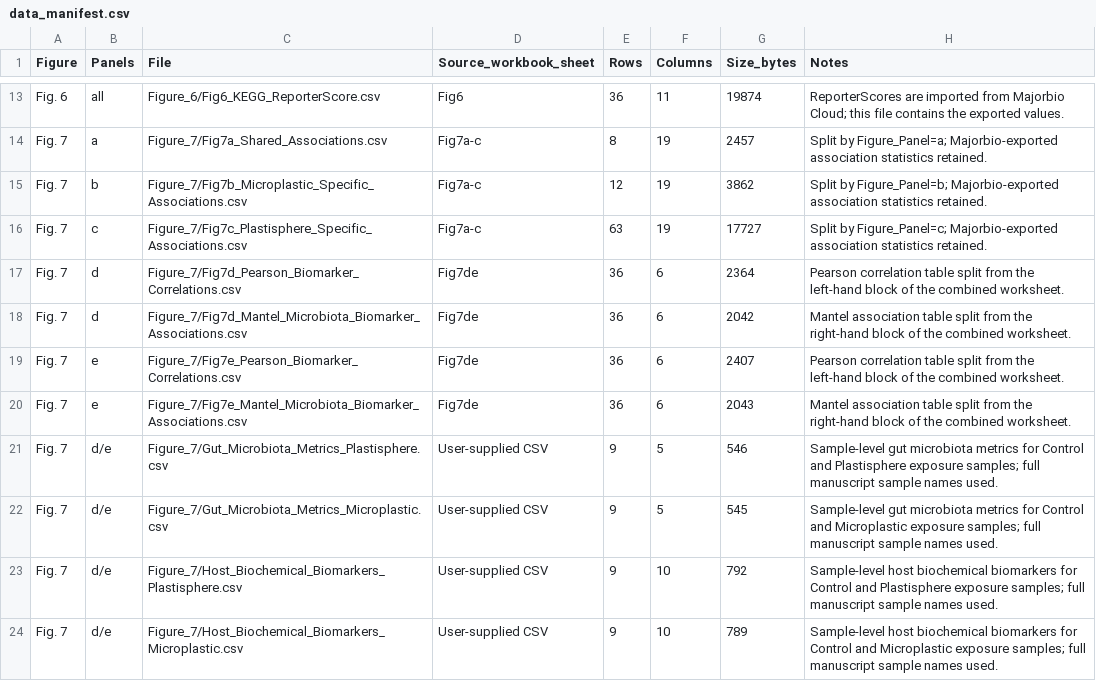
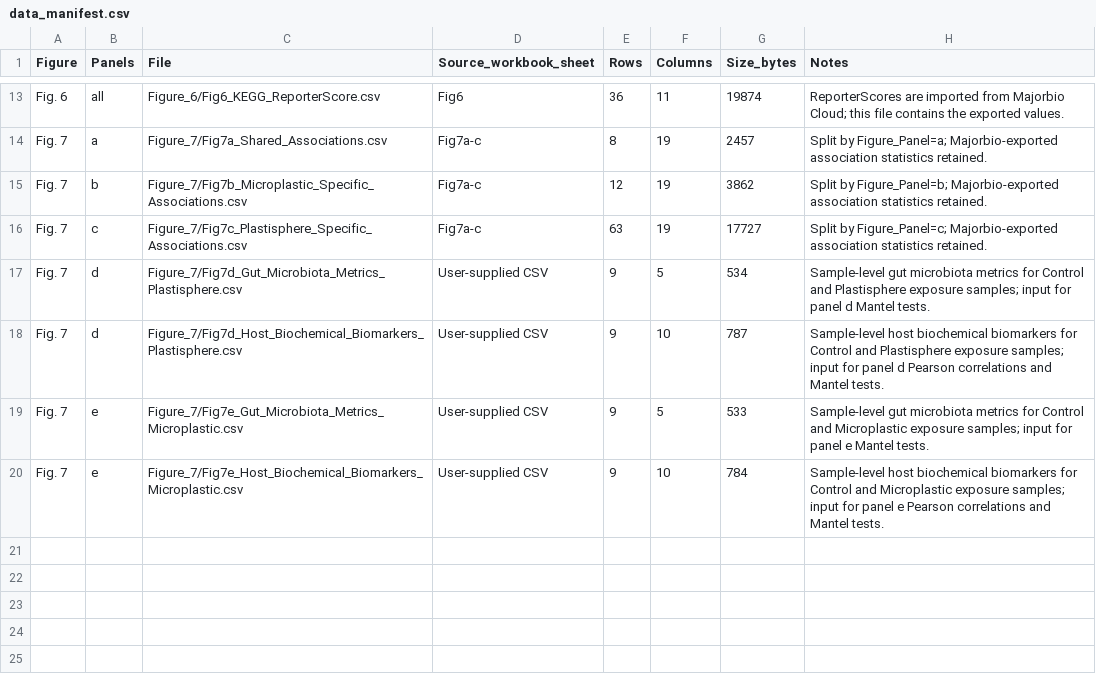
Before and after one commit to Xiaokang-He/plastisphere_toxicity, a CSV file: data_manifest.csv, drawn as a sheet; only a part is shown, gaps mark what is left out.

Commit message:
Replace Figure 7d-e inputs and add reproduction scripts

```diff
--- a/data_manifest.csv
+++ b/data_manifest.csv
@@ -16,9 +16,5 @@ Fig. 7,b,Figure_7/Fig7b_Microplastic_Specific_Associations.csv,Fig7a-c,12,19,386
 Fig. 7,c,Figure_7/Fig7c_Plastisphere_Specific_Associations.csv,Fig7a-c,63,19,17727,Split by Figure_Panel=c; Majorbio-exported association statistics retained.
-Fig. 7,d,Figure_7/Fig7d_Pearson_Biomarker_Correlations.csv,Fig7de,36,6,2364,Pearson correlation table split from the left-hand block of the combined worksheet.
-Fig. 7,d,Figure_7/Fig7d_Mantel_Microbiota_Biomarker_Associations.csv,Fig7de,36,6,2042,Mantel association table split from the right-hand block of the combined worksheet.
-Fig. 7,e,Figure_7/Fig7e_Pearson_Biomarker_Correlations.csv,Fig7de,36,6,2407,Pearson correlation table split from the left-hand block of the combined worksheet.
-Fig. 7,e,Figure_7/Fig7e_Mantel_Microbiota_Biomarker_Associations.csv,Fig7de,36,6,2043,Mantel association table split from the right-hand block of the combined worksheet.
-Fig. 7,d/e,Figure_7/Gut_Microbiota_Metrics_Plastisphere.csv,User-supplied CSV,9,5,546,Sample-level gut microbiota metrics for Control and Plastisphere exposure samples; full manuscript sample names used.
-Fig. 7,d/e,Figure_7/Gut_Microbiota_Metrics_Microplastic.csv,User-supplied CSV,9,5,545,Sample-level gut microbiota metrics for Control and Microplastic exposure samples; full manuscript sample names used.
-Fig. 7,d/e,Figure_7/Host_Biochemical_Biomarkers_Plastisphere.csv,User-supplied CSV,9,10,792,Sample-level host biochemical biomarkers for Control and Plastisphere exposure samples; full manuscript sample names used.
-Fig. 7,d/e,Figure_7/Host_Biochemical_Biomarkers_Microplastic.csv,User-supplied CSV,9,10,789,Sample-level host biochemical biomarkers for Control and Microplastic exposure samples; full manuscript sample names used.
+Fig. 7,d,Figure_7/Fig7d_Gut_Microbiota_Metrics_Plastisphere.csv,User-supplied CSV,9,5,534,Sample-level gut microbiota metrics for Control and Plastisphere exposure samples; input for panel d Mantel tests.
+Fig. 7,d,Figure_7/Fig7d_Host_Biochemical_Biomarkers_Plastisphere.csv,User-supplied CSV,9,10,787,Sample-level host biochemical biomarkers for Control and Plastisphere exposure samples; input for panel d Pearson correlations and Mantel tests.
+Fig. 7,e,Figure_7/Fig7e_Gut_Microbiota_Metrics_Microplastic.csv,User-supplied CSV,9,5,533,Sample-level gut microbiota metrics for Control and Microplastic exposure samples; input for panel e Mantel tests.
+Fig. 7,e,Figure_7/Fig7e_Host_Biochemical_Biomarkers_Microplastic.csv,User-supplied CSV,9,10,784,Sample-level host biochemical biomarkers for Control and Microplastic exposure samples; input for panel e Pearson correlations and Mantel tests.
```
Also changed, not shown: 16 other files.
